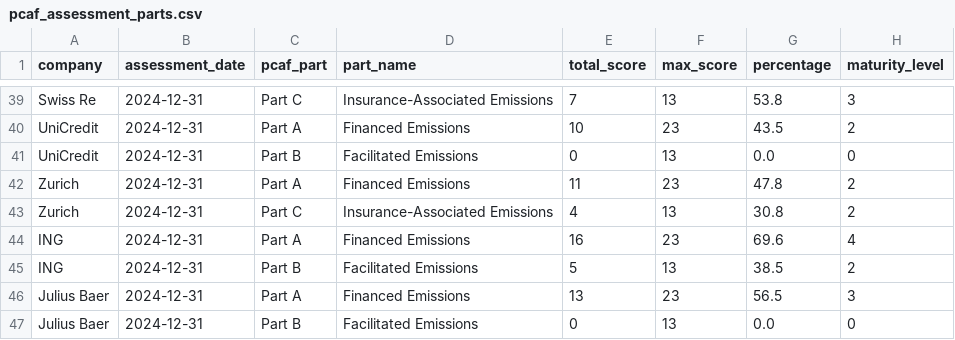
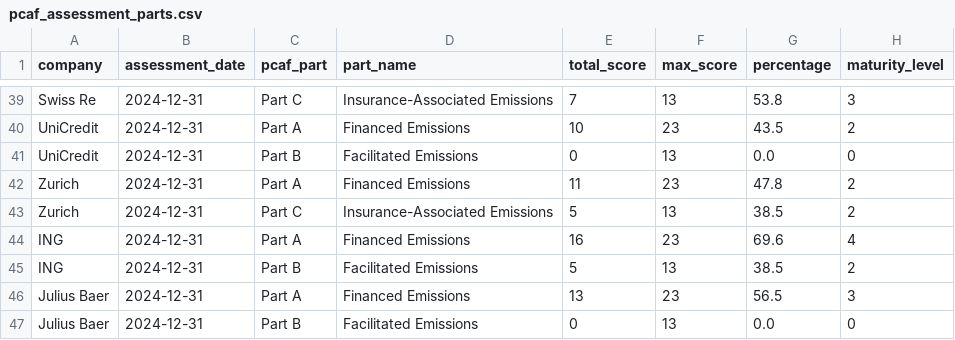
Before and after one commit to eplr/pcaf-compliance, a CSV file: output/pcaf_assessment_parts.csv, drawn as a sheet; only a part is shown, gaps mark what is left out.

```diff
--- a/output/pcaf_assessment_parts.csv
+++ b/output/pcaf_assessment_parts.csv
@@ -42,3 +42,3 @@ UniCredit,2024-12-31,Part B,Facilitated Emissions,0,13,0.0,0
 Zurich,2024-12-31,Part A,Financed Emissions,11,23,47.8,2
-Zurich,2024-12-31,Part C,Insurance-Associated Emissions,4,13,30.8,2
+Zurich,2024-12-31,Part C,Insurance-Associated Emissions,5,13,38.5,2
 ING,2024-12-31,Part A,Financed Emissions,16,23,69.6,4
```
Also changed, not shown: output/pcaf_assessment_detailed.csv, output/pcaf_assessment_overall.csv, 5 other files.
